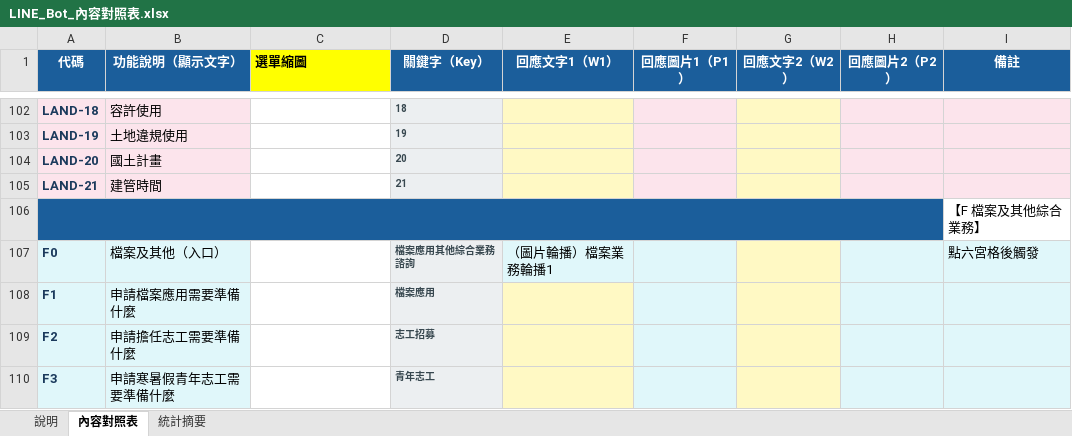
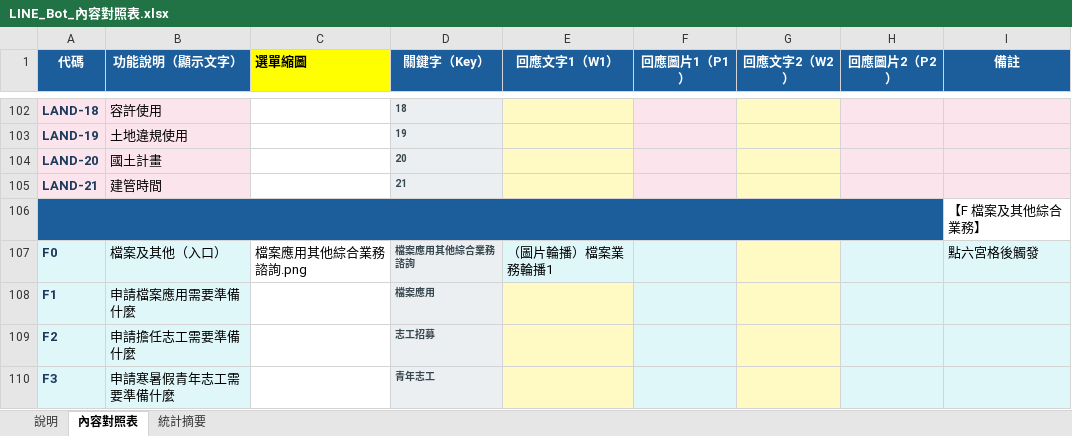
Before and after one commit to jb10011250/linebot-xhu, an Excel workbook: LINE_Bot_內容對照表.xlsx, sheet 內容對照表, drawn as a sheet; only a part is shown, gaps mark what is left out; values as stored, in another font and other column widths than the file's, no borders; the diff covers the shown part only; the diff names each change by its address in the sheet, - before the commit and + after, or states it on an @@ line.

```diff
--- a/LINE_Bot_內容對照表.xlsx (sheet 內容對照表)
+++ b/LINE_Bot_內容對照表.xlsx (sheet 內容對照表)
-C107 (選單縮圖): (empty)
+C107 (選單縮圖): 檔案應用其他綜合業務諮詢.png
```
Also changed, not shown: 6 edited cells elsewhere in this sheet, 34 other files.
